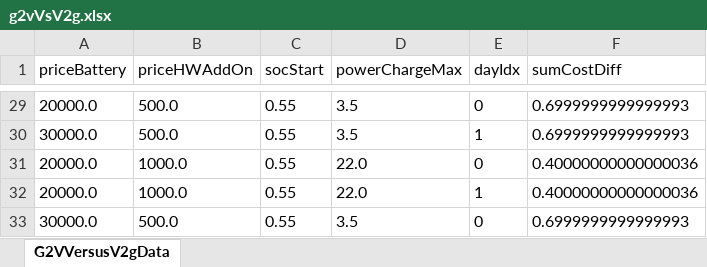
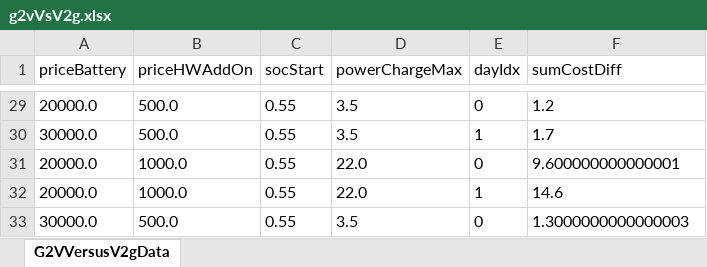
Before and after one commit to JonasHellgren/MachineLearning, an Excel workbook: src/main/java/safe_rl/runners/trading/results/g2vVsV2g.xlsx, sheet G2VVersusV2gData, drawn as a sheet; only a part is shown, gaps mark what is left out; values as stored, in another font and other column widths than the file's, no borders; the diff covers the shown part only; the diff names each change by its address in the sheet, - before the commit and + after, or states it on an @@ line.

Commit message:
ScenarioExcelToMapConverter

```diff
--- a/src/main/java/safe_rl/runners/trading/results/g2vVsV2g.xlsx (sheet G2VVersusV2gData)
+++ b/src/main/java/safe_rl/runners/trading/results/g2vVsV2g.xlsx (sheet G2VVersusV2gData)
-F29 (sumCostDiff): 0.6999999999999993
+F29 (sumCostDiff): 1.2
-F30 (sumCostDiff): 0.6999999999999993
+F30 (sumCostDiff): 1.7
-F31 (sumCostDiff): 0.40000000000000036
+F31 (sumCostDiff): 9.600000000000001
-F32 (sumCostDiff): 0.40000000000000036
+F32 (sumCostDiff): 14.6
-F33 (sumCostDiff): 0.6999999999999993
+F33 (sumCostDiff): 1.3000000000000003
```
Also changed, not shown: 27 edited cells elsewhere in this sheet, 11 other files.
